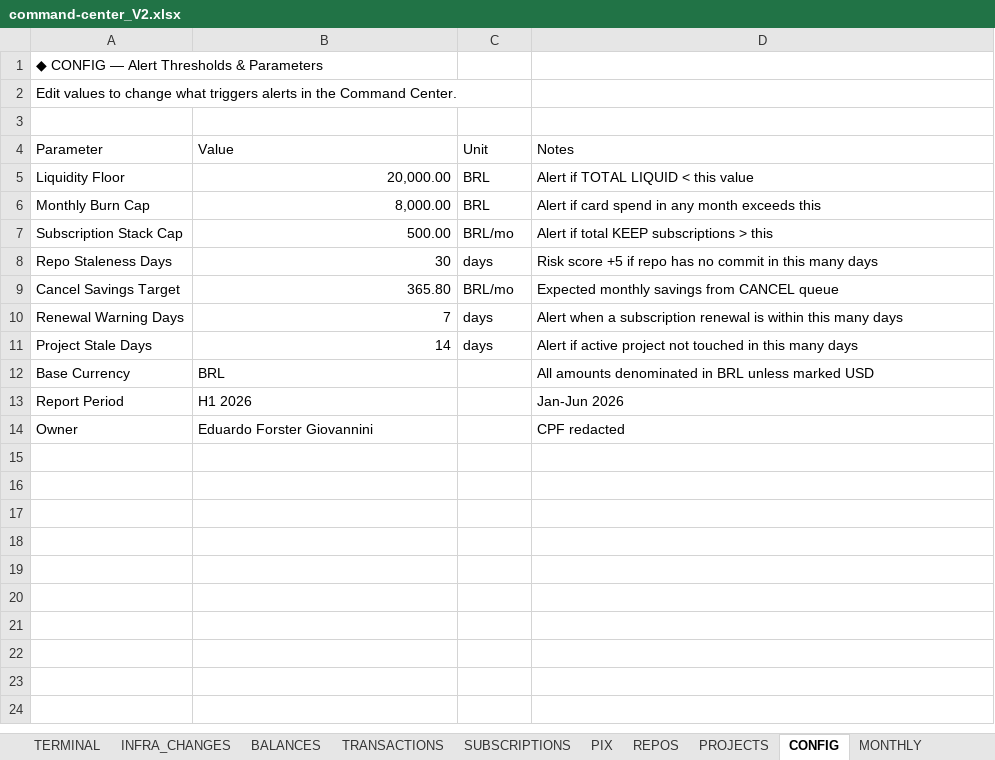
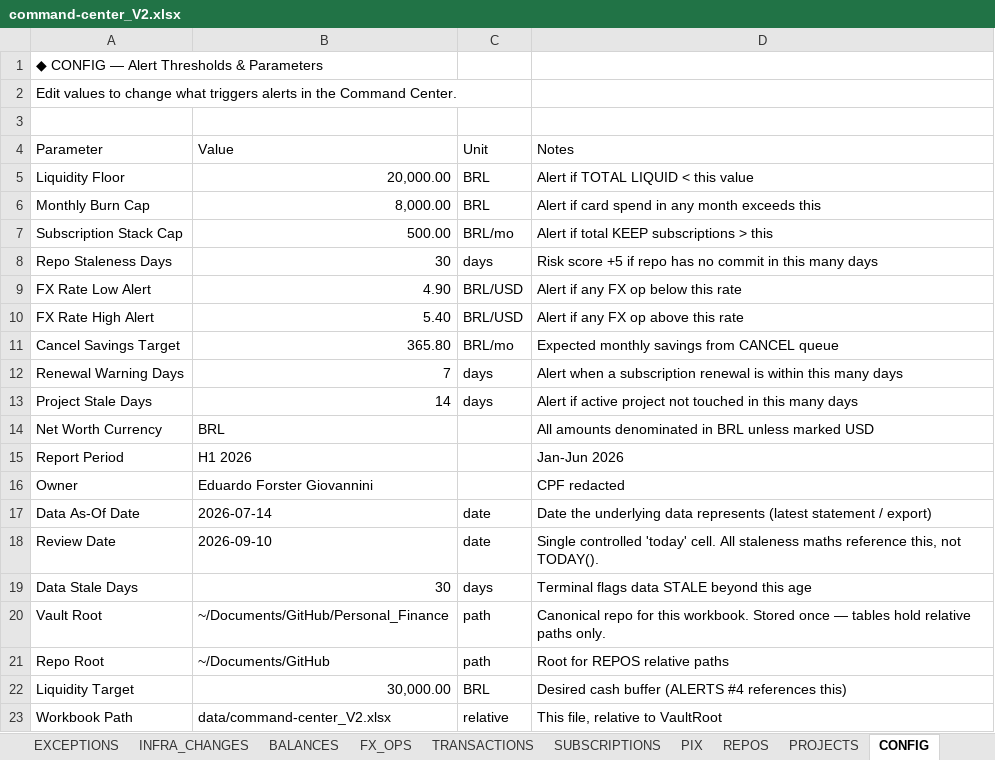
Before and after one commit to AUTOGIO/Personal_Finance_Dashboards, an Excel workbook: data/command-center_V2.xlsx, sheet CONFIG, drawn as a sheet; values as stored, in another font and other column widths than the file's, no cell formats; addresses are those after the commit; the diff names each change by its address in the sheet, - before the commit and + after, or states it on an @@ line.

```diff
--- a/data/command-center_V2.xlsx (sheet CONFIG)
+++ b/data/command-center_V2.xlsx (sheet CONFIG)
+sheet tab: EXCEPTIONS
+sheet tab: FX_OPS
+row 9: FX Rate Low Alert | 4.90 | BRL/USD | Alert if any FX op below this rate
+row 10: FX Rate High Alert | 5.40 | BRL/USD | Alert if any FX op above this rate
-A14 (Parameter): Base Currency
+A14 (Parameter): Net Worth Currency
+row 17: Data As-Of Date | 2026-07-14 | date | Date the underlying data represents (latest statement / export)
+row 18: Review Date | 2026-09-10 | date | Single controlled 'today' cell. All staleness maths reference this, not TODAY().
+row 19: Data Stale Days | 30 | days | Terminal flags data STALE beyond this age
+row 20: Vault Root | ~/Documents/GitHub/Personal_Finance | path | Canonical repo for this workbook. Stored once — tables hold relative paths only.
+row 21: Repo Root | ~/Documents/GitHub | path | Root for REPOS relative paths
+row 22: Liquidity Target | 30,000.00 | BRL | Desired cash buffer (ALERTS #4 references this)
+row 23: Workbook Path | data/command-center_V2.xlsx | relative | This file, relative to VaultRoot
```
Also changed, not shown: sheet TERMINAL, sheet ALERTS, sheet PIX, sheet MONTHLY, sheet BALANCES, sheet SUBSCRIPTIONS, 5 more sheets, other sheet tabs, cell formats, formulas that keep their value.
